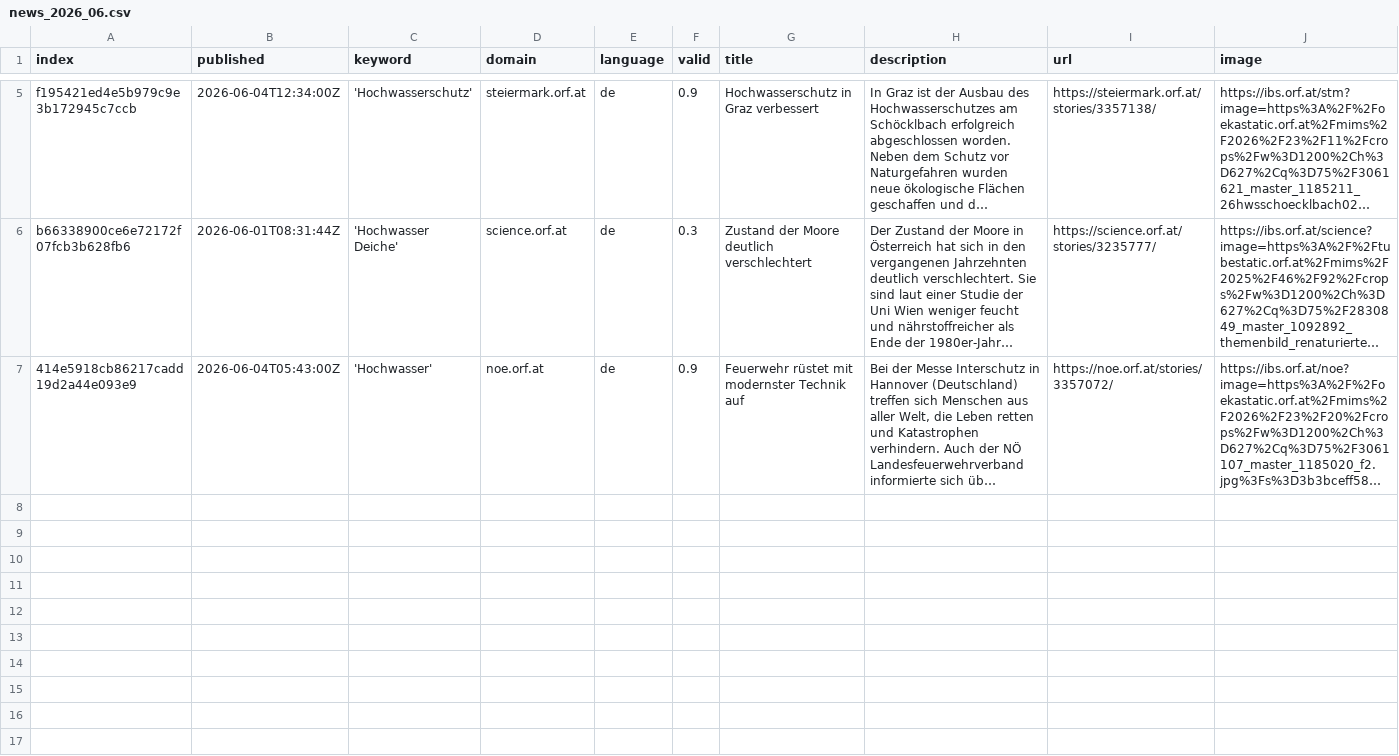
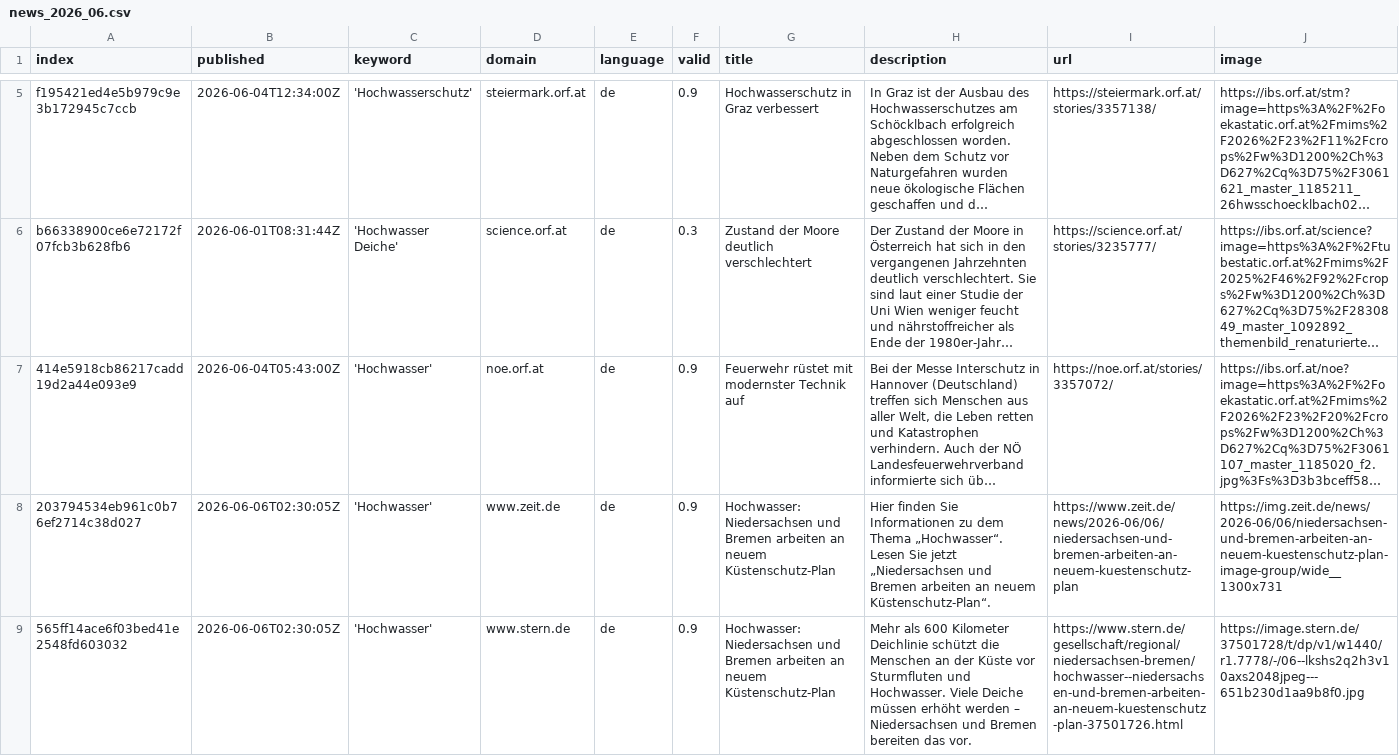
Before and after one commit to JoPhi24-news/floodIsComing, a CSV file: csv/news_2026_06.csv, drawn as a sheet; only a part is shown, gaps mark what is left out; long unchanged cells end in …; rows hold the shown columns only; the diff covers the shown part only; the diff names each change by its address in the sheet, - before the commit and + after, or states it on an @@ line.

```diff
--- a/csv/news_2026_06.csv
+++ b/csv/news_2026_06.csv
+row 8: 203794534eb961c0b76ef2714c38d027 | 2026-06-06T02:30:05Z | 'Hochwasser' | www.zeit.de | de | 0.9 | Hochwasser: Niedersachsen und Bremen arbeiten an neuem Küstenschutz-Plan | Hier finden Sie Informationen zu dem Thema „Hochwasser“. Lesen Sie jetzt „Niedersachsen und Bremen arbeiten an neuem Küstenschutz-Plan“. | https://www.zeit.de/news/2026-06/06/niedersachsen-und-bremen-arbeiten-an-neuem-kuestenschutz-plan | https://img.zeit.de/news/2026-06/06/niedersachsen-und-bremen-arbeiten-an-neuem-kuestenschutz-plan-image-group/wide__1300x731
+row 9: 565ff14ace6f03bed41e2548fd603032 | 2026-06-06T02:30:05Z | 'Hochwasser' | www.stern.de | de | 0.9 | Hochwasser: Niedersachsen und Bremen arbeiten an neuem Küstenschutz-Plan | Mehr als 600 Kilometer Deichlinie schützt die Menschen an der Küste vor Sturmfluten und Hochwasser. Viele Deiche müssen erhöht werden – Niedersachsen und Bremen bereiten das vor. | https://www.stern.de/gesellschaft/regional/niedersachsen-bremen/hochwasser--niedersachsen-und-bremen-arbeiten-an-neuem-kuestenschutz-plan-37501726.html | https://image.stern.de/37501728/t/dp/v1/w1440/r1.7778/-/06--lkshs2q2h3v10axs2048jpeg---651b230d1aa9b8f0.jpg
```
Also changed, not shown: 1 added row elsewhere in this file, keywords.csv.
